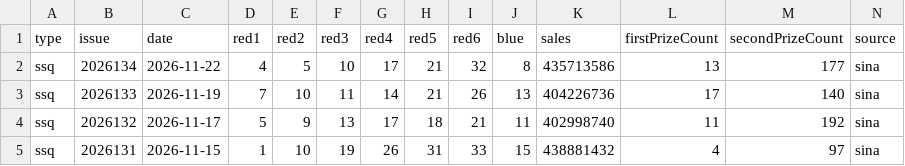
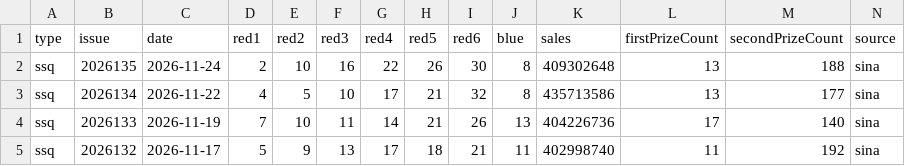
Before and after one commit to sfqin/lottery_ticket, a CSV file: data/ssq-history.csv, drawn as a sheet; only a part is shown; the shorter side is filled out with more unchanged rows; the diff names each change by its address in the sheet, - before the commit and + after, or states it on an @@ line.

```diff
--- a/data/ssq-history.csv
+++ b/data/ssq-history.csv
+row 2: ssq | 2026135 | 2026-11-24 | 2 | 10 | 16 | 22 | 26 | 30 | 8 | 409302648 | 13 | 188 | sina
```
Also changed, not shown: data/ssq-arena.csv.
